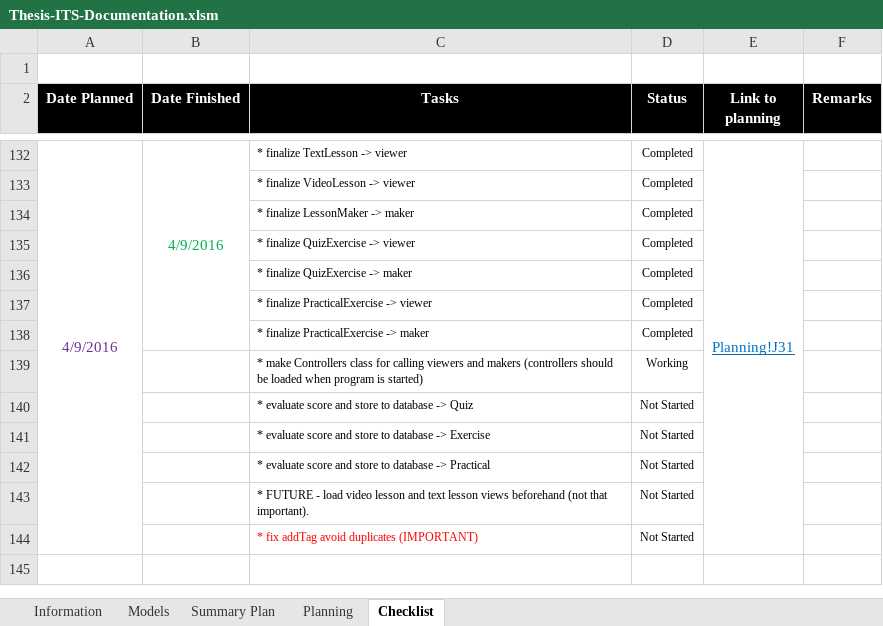
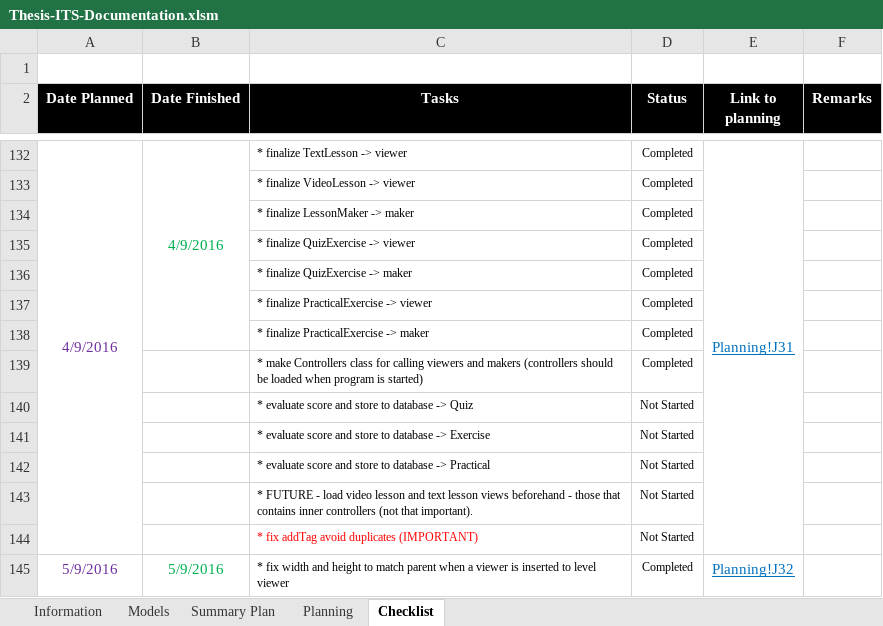
Before and after one commit to robertoguazon/Thesis-ITS, an Excel workbook: Thesis-ITS-Documentation.xlsm, sheet Checklist, drawn as a sheet; only a part is shown, gaps mark what is left out; values as stored, in another font and other column widths than the file's, no borders; conditional formats not drawn; the diff names each change by its address in the sheet, - before the commit and + after, or states it on an @@ line.

Commit message:
fixed viewer to fit parent width and height

```diff
--- a/Thesis-ITS-Documentation.xlsm (sheet Checklist)
+++ b/Thesis-ITS-Documentation.xlsm (sheet Checklist)
-D139 (Status): Working
+D139 (Status): Completed
-C143 (Tasks): …views beforehand (not that…
+C143 (Tasks): …views beforehand - those that contains inner controllers (not that…
+row 145: 5/9/2016 | 5/9/2016 | * fix width and height to match parent when a viewer is inserted to level viewer | Completed | Planning!J32
```
Also changed, not shown: sheet Summary Plan, sheet Planning, charts or pictures, 8 other files.
